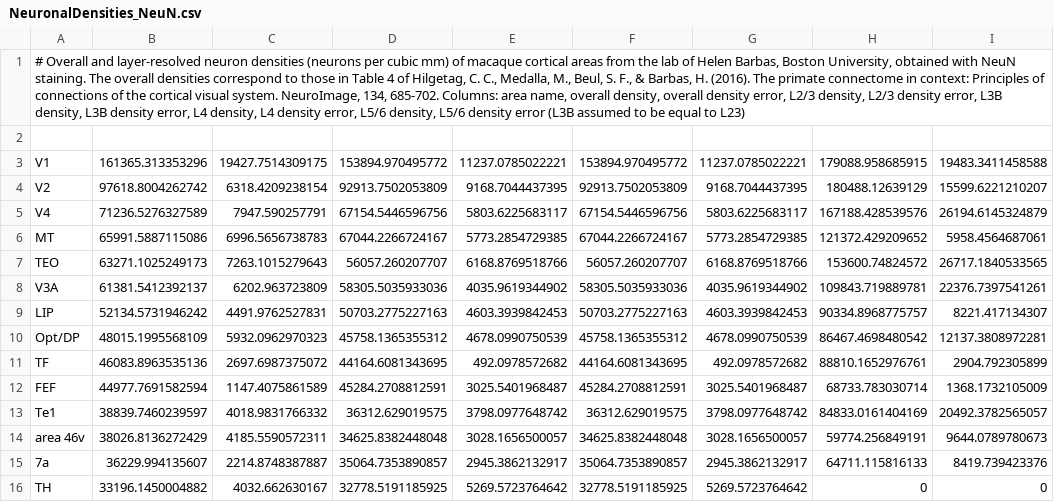
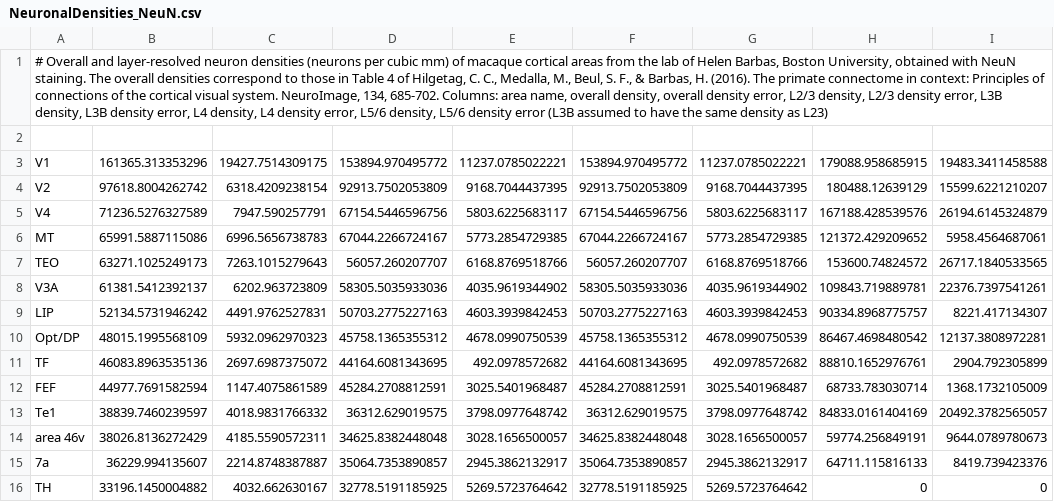
Before and after one commit to vollenbroeker/multi-area-model, a CSV file: multiarea_model/data_multiarea/raw_data/NeuronalDensities_NeuN.csv, drawn as a sheet; only a part is shown; the diff names each change by its address in the sheet, - before the commit and + after, or states it on an @@ line.

```diff
--- a/multiarea_model/data_multiarea/raw_data/NeuronalDensities_NeuN.csv
+++ b/multiarea_model/data_multiarea/raw_data/NeuronalDensities_NeuN.csv
-A1: …assumed to be equal to L23)
+A1: …assumed to have the same density as L23)
```
Also changed, not shown: multiarea_model/data_multiarea/raw_data/Intrinsic_Connectivity.csv, multiarea_model/data_multiarea/raw_data/Numbers_V1.csv, 2 other files.
